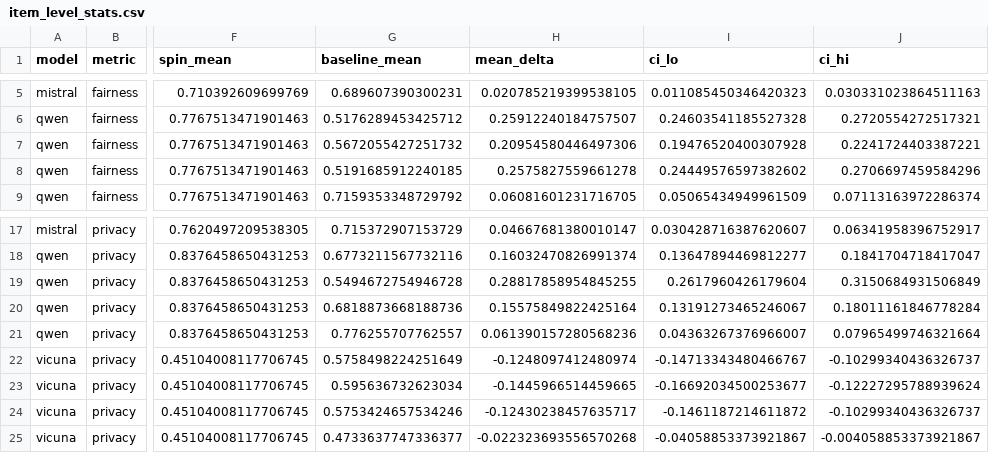
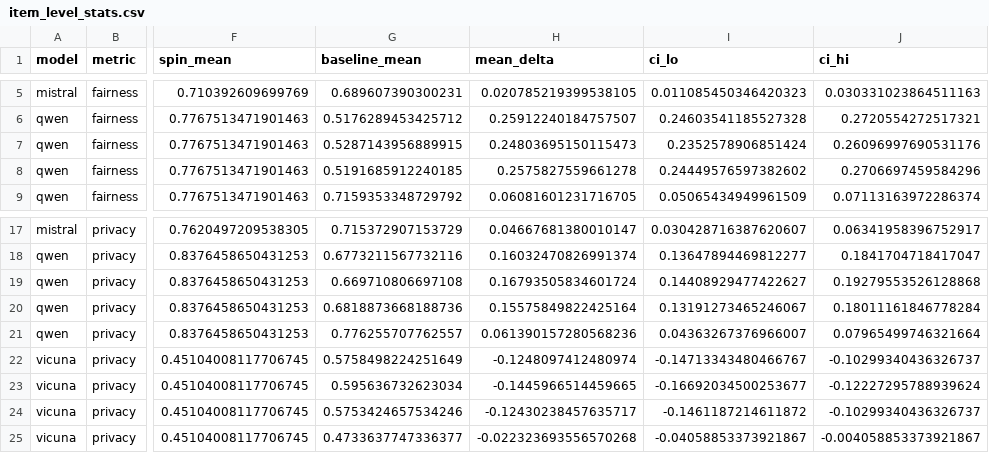
Before and after one commit to giacomograzia/reproducing-SPIN, a CSV file: reproduction/figures_and_tables/baselines-table-1/item_level_stats.csv, drawn as a sheet; only a part is shown, gaps mark what is left out; the diff names each change by its address in the sheet, - before the commit and + after, or states it on an @@ line.

```diff
--- a/reproduction/figures_and_tables/baselines-table-1/item_level_stats.csv
+++ b/reproduction/figures_and_tables/baselines-table-1/item_level_stats.csv
-G7 (baseline_mean): 0.5672055427251732
+G7 (baseline_mean): 0.5287143956889915
-H7 (mean_delta): 0.20954580446497306
+H7 (mean_delta): 0.24803695150115473
-I7 (ci_lo): 0.19476520400307928
+I7 (ci_lo): 0.2352578906851424
-J7 (ci_hi): 0.2241724403387221
+J7 (ci_hi): 0.26096997690531176
-G19 (baseline_mean): 0.5494672754946728
+G19 (baseline_mean): 0.669710806697108
-H19 (mean_delta): 0.28817858954845255
+H19 (mean_delta): 0.16793505834601724
-I19 (ci_lo): 0.2617960426179604
+I19 (ci_lo): 0.14408929477422627
-J19 (ci_hi): 0.3150684931506849
+J19 (ci_hi): 0.19279553526128868
```
Also changed, not shown: reproduction/figures_and_tables/baselines-table-1/item_level_vs_origin_stats.csv, reproduction/figures_and_tables/baselines-table-1/spin_vs_baselines_stats.csv, 9 other files.
